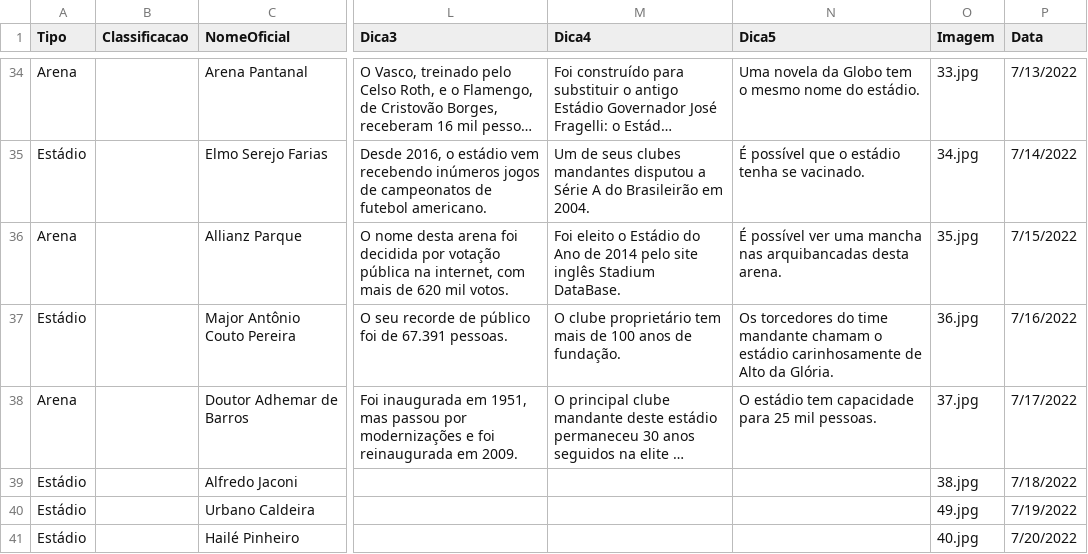
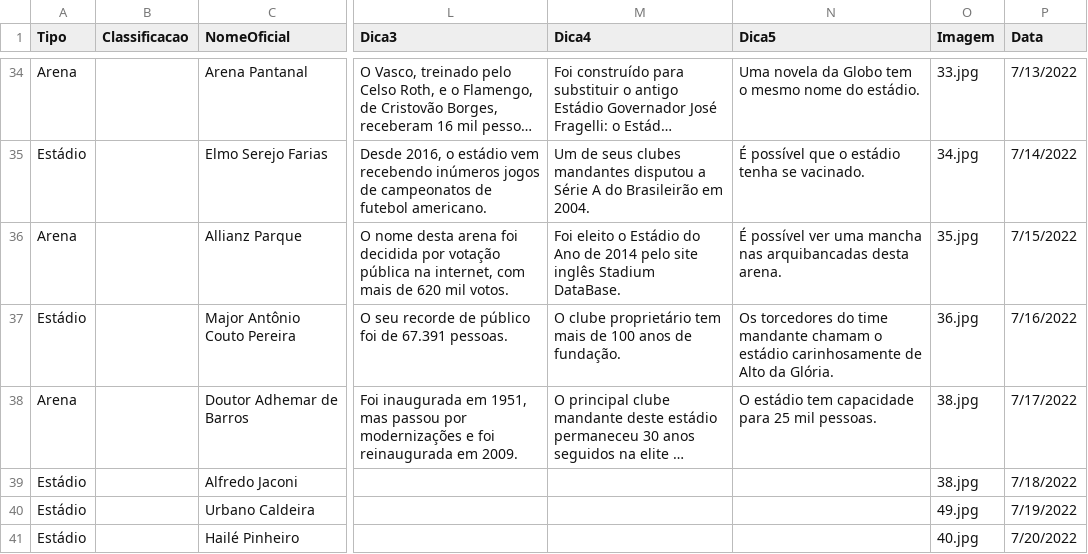
Before and after one commit to jordanferraz/que-estadio, a CSV file: db-estadios.csv, drawn as a sheet; only a part is shown, gaps mark what is left out; long unchanged cells end in …; the diff names each change by its address in the sheet, - before the commit and + after, or states it on an @@ line.

Commit message:
fix again

```diff
--- a/db-estadios.csv
+++ b/db-estadios.csv
-O38 (Imagem): 37.jpg
+O38 (Imagem): 38.jpg
```
